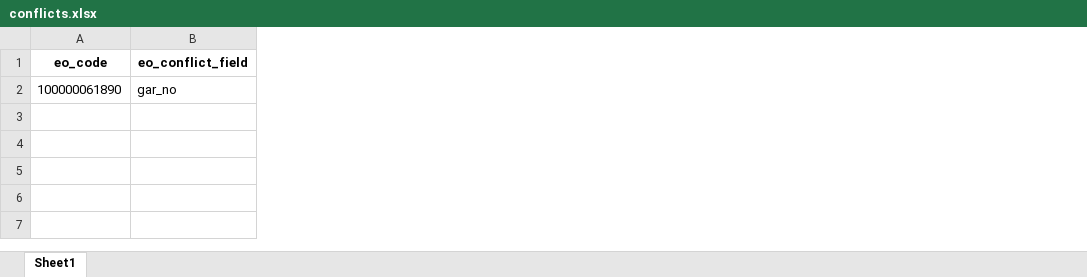
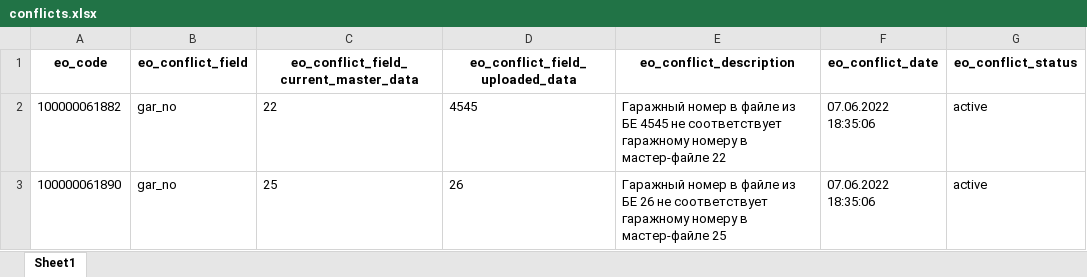
Before and after one commit to Zhenya1975/bdo_v1, an Excel workbook: downloads/conflicts.xlsx, sheet Sheet1, drawn as a sheet; values as stored, in another font and other column widths than the file's, no borders; addresses are those after the commit; the diff names each change by its address in the sheet, - before the commit and + after, or states it on an @@ line.

```diff
--- a/downloads/conflicts.xlsx (sheet Sheet1)
+++ b/downloads/conflicts.xlsx (sheet Sheet1)
+column C, row 1: eo_conflict_field_current_master_data; row 3: 25
+column D (eo_conflict_field_uploaded_data), row 3: 26
+column E (eo_conflict_description), row 3: Гаражный номер в файле из БЕ 26 не соответствует гаражному номеру в мастер-файле 25
+column F (eo_conflict_date), row 3: 07.06.2022 18:35:06
+column G (eo_conflict_status), row 3: active
+row 2: 100000061882 | gar_no | 22 | 4545 | Гаражный номер в файле из БЕ 4545 не соответствует гаражному номеру в мастер-файле 22 | 07.06.2022 18:35:06 | active
```
Also changed, not shown: downloads/eo_master_data.xlsx, 10 other files.
